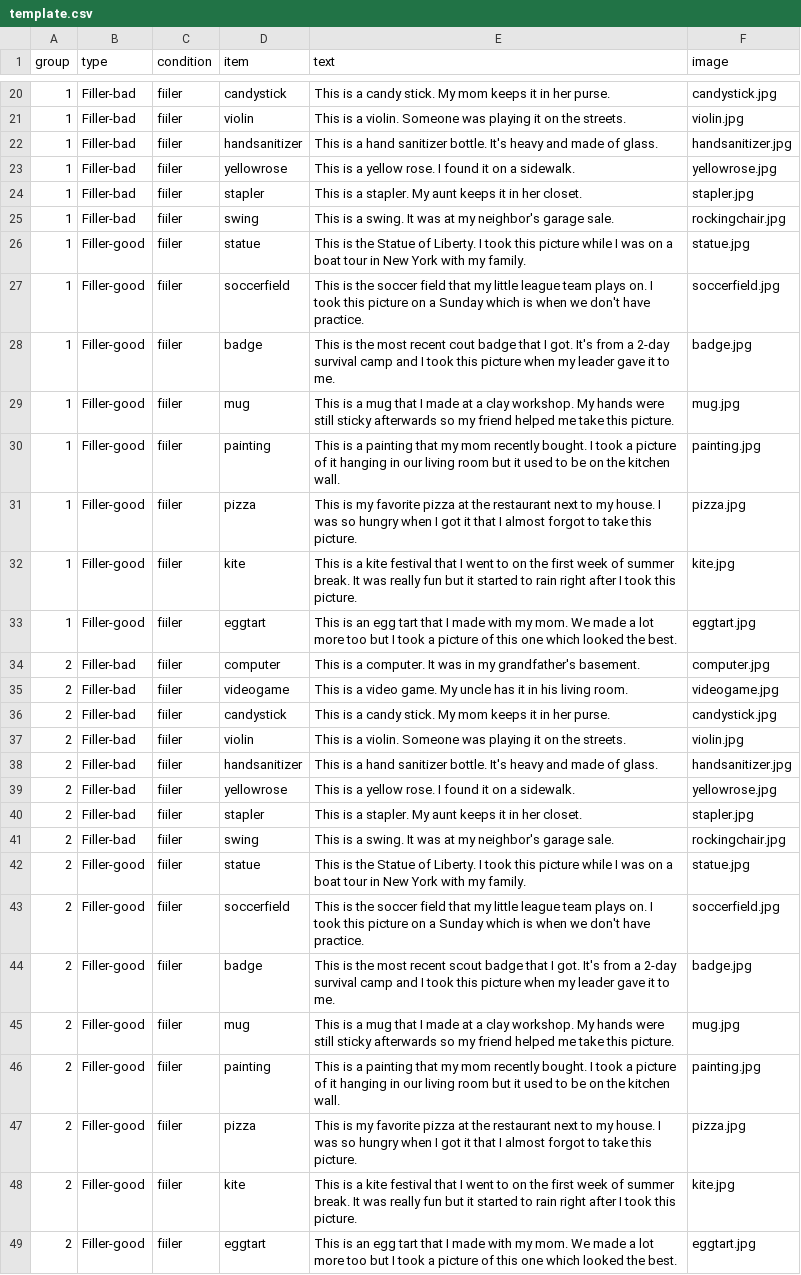
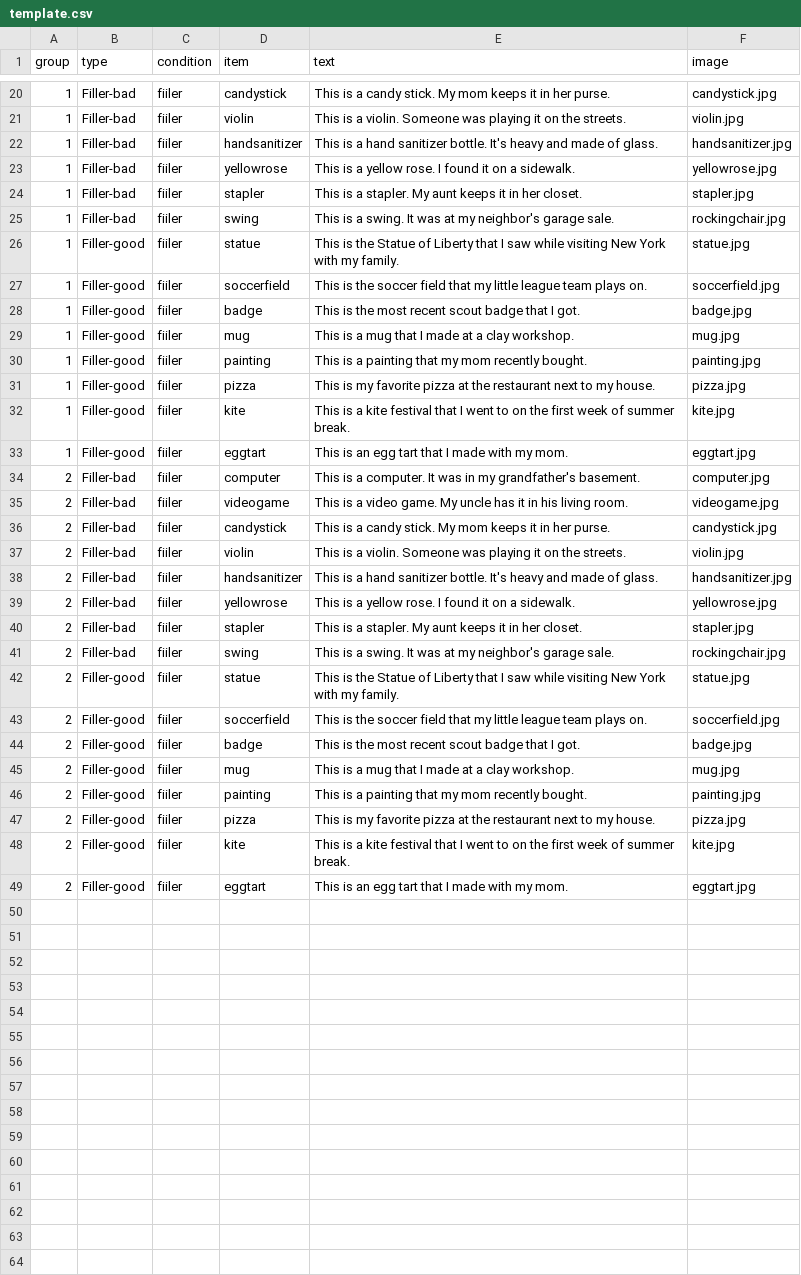
Before and after one commit to yjunechoe/category-specificity-informativity, a CSV file: pcibex/E1/template.csv, drawn as a sheet; only a part is shown, gaps mark what is left out.

Commit message:
shorten filler good stimuli

```diff
--- a/pcibex/E1/template.csv
+++ b/pcibex/E1/template.csv
@@ -25,10 +25,10 @@ group,type,condition,item,text,image
 1,Filler-bad,fiiler,swing,This is a swing. It was at my neighbor's garage sale.,rockingchair.jpg
-1,Filler-good,fiiler,statue,This is the Statue of Liberty. I took this picture while I was on a boat tour in New York with my family.,statue.jpg
-1,Filler-good,fiiler,soccerfield,This is the soccer field that my little league team plays on. I took this picture on a Sunday which is when we don't have practice.,soccerfield.jpg
-1,Filler-good,fiiler,badge,This is the most recent cout badge that I got. It's from a 2-day survival camp and I took this picture when my leader gave it to me.,badge.jpg
-1,Filler-good,fiiler,mug,This is a mug that I made at a clay workshop. My hands were still sticky afterwards so my friend helped me take this picture.,mug.jpg
-1,Filler-good,fiiler,painting,This is a painting that my mom recently bought. I took a picture of it hanging in our living room but it used to be on the kitchen wall.,painting.jpg
-1,Filler-good,fiiler,pizza,This is my favorite pizza at the restaurant next to my house. I was so hungry when I got it that I almost forgot to take this picture.,pizza.jpg
-1,Filler-good,fiiler,kite,This is a kite festival that I went to on the first week of summer break. It was really fun but it started to rain right after I took this picture.,kite.jpg
-1,Filler-good,fiiler,eggtart,This is an egg tart that I made with my mom. We made a lot more too but I took a picture of this one which looked the best.,eggtart.jpg
+1,Filler-good,fiiler,statue,This is the Statue of Liberty that I saw while visiting New York with my family.,statue.jpg
+1,Filler-good,fiiler,soccerfield,This is the soccer field that my little league team plays on.,soccerfield.jpg
+1,Filler-good,fiiler,badge,This is the most recent scout badge that I got.,badge.jpg
+1,Filler-good,fiiler,mug,This is a mug that I made at a clay workshop.,mug.jpg
+1,Filler-good,fiiler,painting,This is a painting that my mom recently bought.,painting.jpg
+1,Filler-good,fiiler,pizza,This is my favorite pizza at the restaurant next to my house.,pizza.jpg
+1,Filler-good,fiiler,kite,This is a kite festival that I went to on the first week of summer break.,kite.jpg
+1,Filler-good,fiiler,eggtart,This is an egg tart that I made with my mom.,eggtart.jpg
 2,Filler-bad,fiiler,computer,This is a computer. It was in my grandfather's basement.,computer.jpg
@@ -41,9 +41,9 @@ group,type,condition,item,text,image
 2,Filler-bad,fiiler,swing,This is a swing. It was at my neighbor's garage sale.,rockingchair.jpg
-2,Filler-good,fiiler,statue,This is the Statue of Liberty. I took this picture while I was on a boat tour in New York with my family.,statue.jpg
-2,Filler-good,fiiler,soccerfield,This is the soccer field that my little league team plays on. I took this picture on a Sunday which is when we don't have practice.,soccerfield.jpg
-2,Filler-good,fiiler,badge,This is the most recent scout badge that I got. It's from a 2-day survival camp and I took this picture when my leader gave it to me.,badge.jpg
-2,Filler-good,fiiler,mug,This is a mug that I made at a clay workshop. My hands were still sticky afterwards so my friend helped me take this picture.,mug.jpg
-2,Filler-good,fiiler,painting,This is a painting that my mom recently bought. I took a picture of it hanging in our living room but it used to be on the kitchen wall.,painting.jpg
-2,Filler-good,fiiler,pizza,This is my favorite pizza at the restaurant next to my house. I was so hungry when I got it that I almost forgot to take this picture.,pizza.jpg
-2,Filler-good,fiiler,kite,This is a kite festival that I went to on the first week of summer break. It was really fun but it started to rain right after I took this picture.,kite.jpg
-2,Filler-good,fiiler,eggtart,This is an egg tart that I made with my mom. We made a lot more too but I took a picture of this one which looked the best.,eggtart.jpg
+2,Filler-good,fiiler,statue,This is the Statue of Liberty that I saw while visiting New York with my family.,statue.jpg
+2,Filler-good,fiiler,soccerfield,This is the soccer field that my little league team plays on.,soccerfield.jpg
+2,Filler-good,fiiler,badge,This is the most recent scout badge that I got.,badge.jpg
+2,Filler-good,fiiler,mug,This is a mug that I made at a clay workshop.,mug.jpg
+2,Filler-good,fiiler,painting,This is a painting that my mom recently bought.,painting.jpg
+2,Filler-good,fiiler,pizza,This is my favorite pizza at the restaurant next to my house.,pizza.jpg
+2,Filler-good,fiiler,kite,This is a kite festival that I went to on the first week of summer break.,kite.jpg
+2,Filler-good,fiiler,eggtart,This is an egg tart that I made with my mom.,eggtart.jpg
```
